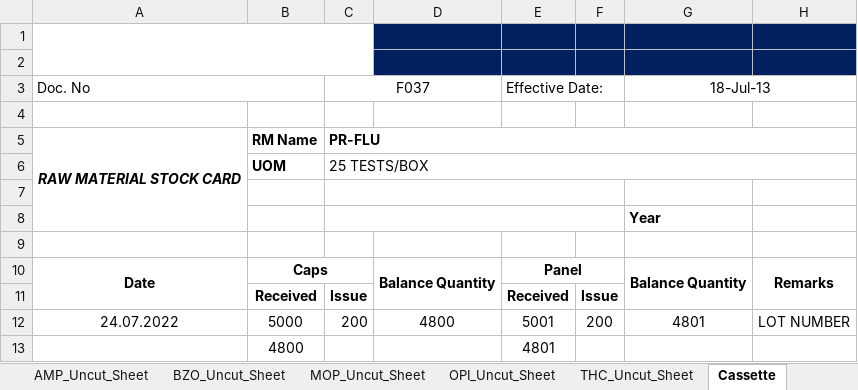
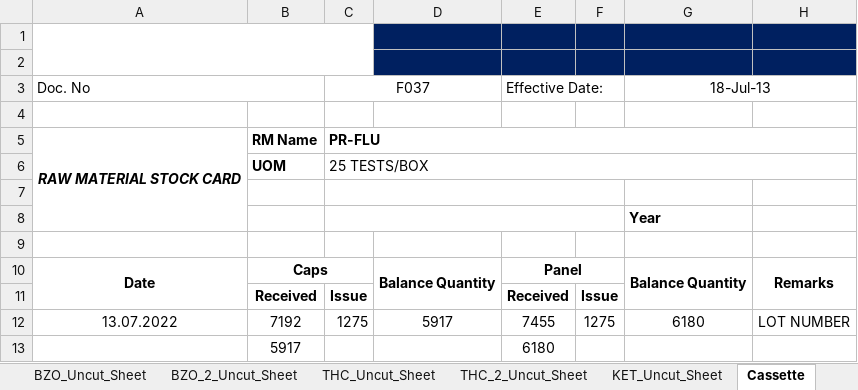
Before and after one commit to mirzafahmi/Raw_Material_Stock_Card_Bot, an Excel workbook: Raw_Data/F037_For_PR_DOA_5.xlsx, sheet Cassette, drawn as a sheet; values as stored, in another font and other column widths than the file's, no borders; charts and pictures not drawn; removed rows and columns are numbered as before the commit, all else as after; the diff names each change by its address in the sheet, - before the commit and + after, or states it on an @@ line.

```diff
--- a/Raw_Data/F037_For_PR_DOA_5.xlsx (sheet Cassette)
+++ b/Raw_Data/F037_For_PR_DOA_5.xlsx (sheet Cassette)
-sheet tab: OPI_Uncut_Sheet
+sheet tab: KET_Uncut_Sheet
+sheet tab: BZO_2_Uncut_Sheet
+sheet tab: THC_2_Uncut_Sheet
@@ sheet tab order changed: BZO_Uncut_Sheet | BZO_2_Uncut_Sheet | THC_Uncut_Sheet | THC_2_Uncut_Sheet | KET_Uncut_Sheet | Cassette @@
-row 12: 24.07.2022 | 5000 | 200 | 4800 | 5001 | 200 | 4801 | LOT NUMBER
-row 13:  | 4800 |  |  | 4801
+row 12: 13.07.2022 | 7192 | 1275 | 5917 | 7455 | 1275 | 6180 | LOT NUMBER
+row 13:  | 5917 |  |  | 6180
```
Also changed, not shown: sheet MOP_Uncut_Sheet, sheet BZO_Uncut_Sheet, sheet THC_Uncut_Sheet, sheet KET_Uncut_Sheet, sheet AMP_Uncut_Sheet, other sheet tabs, charts or pictures, Raw_Data/F037_For_PHA5021C.xlsx, Raw_Data/F037_For_PR_FLU.xlsx, 21 other files.
